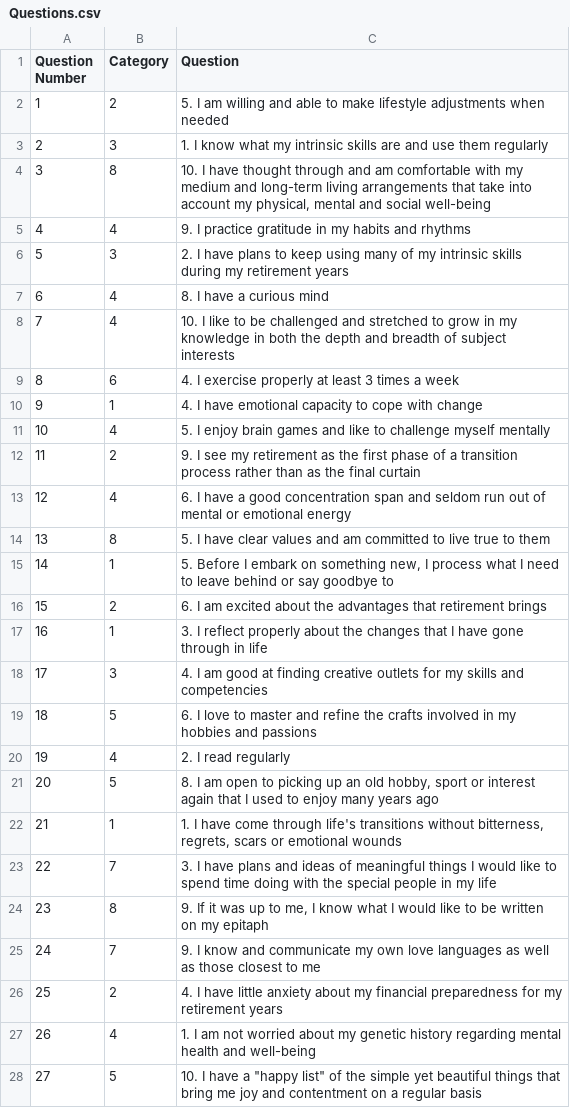
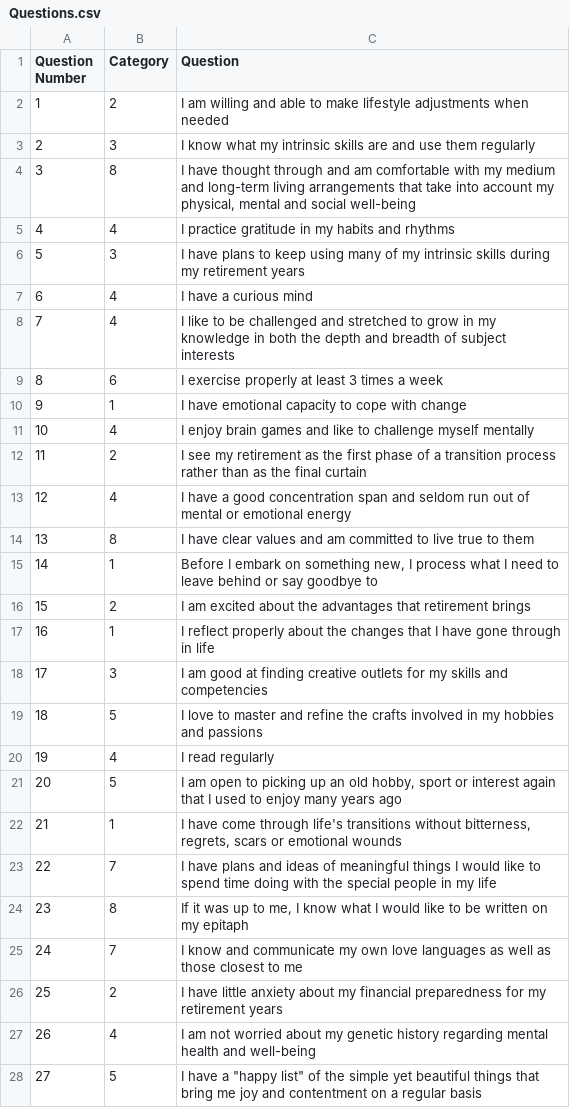
Before and after one commit to matievisthekat/scans, a CSV file: public/Navigating_Retirement/Questions.csv, drawn as a sheet; only a part is shown; the diff covers the shown part only.

Commit message:
remove question number from question text

```diff
--- a/public/Navigating_Retirement/Questions.csv
+++ b/public/Navigating_Retirement/Questions.csv
@@ -1,28 +1,28 @@
 Question Number,Category,Question
-1,2,5. I am willing and able to make lifestyle adjustments when needed
-2,3,1. I know what my intrinsic skills are and use them regularly
-3,8,"10. I have thought through and am comfortable with my medium and long-term living arrangements that take into account my physical, mental and social well-being"
-4,4,9. I practice gratitude in my habits and rhythms
-5,3,2. I have plans to keep using many of my intrinsic skills during my retirement years
-6,4,8. I have a curious mind
-7,4,10. I like to be challenged and stretched to grow in my knowledge in both the depth and breadth of subject interests
-8,6,4. I exercise properly at least 3 times a week
-9,1,4. I have emotional capacity to cope with change
-10,4,5. I enjoy brain games and like to challenge myself mentally
-11,2,9. I see my retirement as the first phase of a transition process rather than as the final curtain
-12,4,6. I have a good concentration span and seldom run out of mental or emotional energy
-13,8,5. I have clear values and am committed to live true to them
-14,1,"5. Before I embark on something new, I process what I need to leave behind or say goodbye to"
-15,2,6. I am excited about the advantages that retirement brings
-16,1,3. I reflect properly about the changes that I have gone through in life
-17,3,4. I am good at finding creative outlets for my skills and competencies
-18,5,6. I love to master and refine the crafts involved in my hobbies and passions
-19,4,2. I read regularly
-20,5,"8. I am open to picking up an old hobby, sport or interest again that I used to enjoy many years ago"
-21,1,"1. I have come through life's transitions without bitterness, regrets, scars or emotional wounds"
-22,7,3. I have plans and ideas of meaningful things I would like to spend time doing with the special people in my life
-23,8,"9. If it was up to me, I know what I would like to be written on my epitaph"
-24,7,9. I know and communicate my own love languages as well as those closest to me
-25,2,4. I have little anxiety about my financial preparedness for my retirement years
-26,4,1. I am not worried about my genetic history regarding mental health and well-being
-27,5,"10. I have a ""happy list"" of the simple yet beautiful things that bring me joy and contentment on a regular basis"
+1,2,I am willing and able to make lifestyle adjustments when needed
+2,3,I know what my intrinsic skills are and use them regularly
+3,8,"I have thought through and am comfortable with my medium and long-term living arrangements that take into account my physical, mental and social well-being"
+4,4,I practice gratitude in my habits and rhythms
+5,3,I have plans to keep using many of my intrinsic skills during my retirement years
+6,4,I have a curious mind
+7,4,I like to be challenged and stretched to grow in my knowledge in both the depth and breadth of subject interests
+8,6,I exercise properly at least 3 times a week
+9,1,I have emotional capacity to cope with change
+10,4,I enjoy brain games and like to challenge myself mentally
+11,2,I see my retirement as the first phase of a transition process rather than as the final curtain
+12,4,I have a good concentration span and seldom run out of mental or emotional energy
+13,8,I have clear values and am committed to live true to them
+14,1,"Before I embark on something new, I process what I need to leave behind or say goodbye to"
+15,2,I am excited about the advantages that retirement brings
+16,1,I reflect properly about the changes that I have gone through in life
+17,3,I am good at finding creative outlets for my skills and competencies
+18,5,I love to master and refine the crafts involved in my hobbies and passions
+19,4,I read regularly
+20,5,"I am open to picking up an old hobby, sport or interest again that I used to enjoy many years ago"
+21,1,"I have come through life's transitions without bitterness, regrets, scars or emotional wounds"
+22,7,I have plans and ideas of meaningful things I would like to spend time doing with the special people in my life
+23,8,"If it was up to me, I know what I would like to be written on my epitaph"
+24,7,I know and communicate my own love languages as well as those closest to me
+25,2,I have little anxiety about my financial preparedness for my retirement years
+26,4,I am not worried about my genetic history regarding mental health and well-being
+27,5,"I have a ""happy list"" of the simple yet beautiful things that bring me joy and contentment on a regular basis"
```
Also changed, not shown: 53 edited cells elsewhere in this file.
